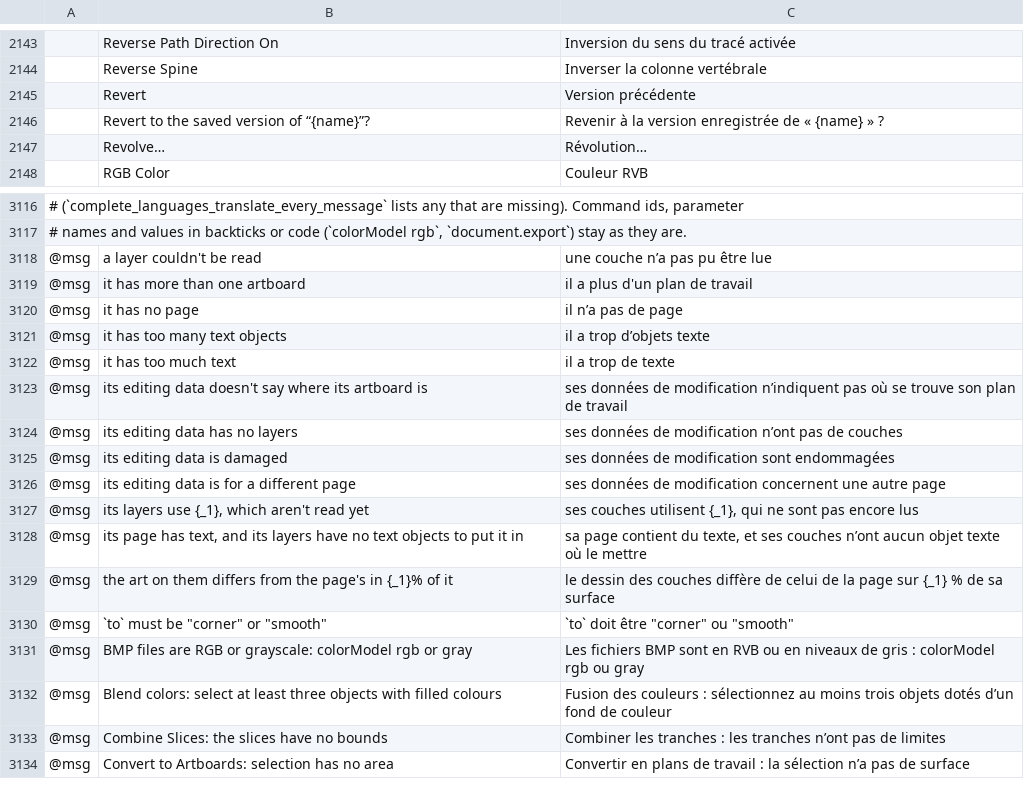
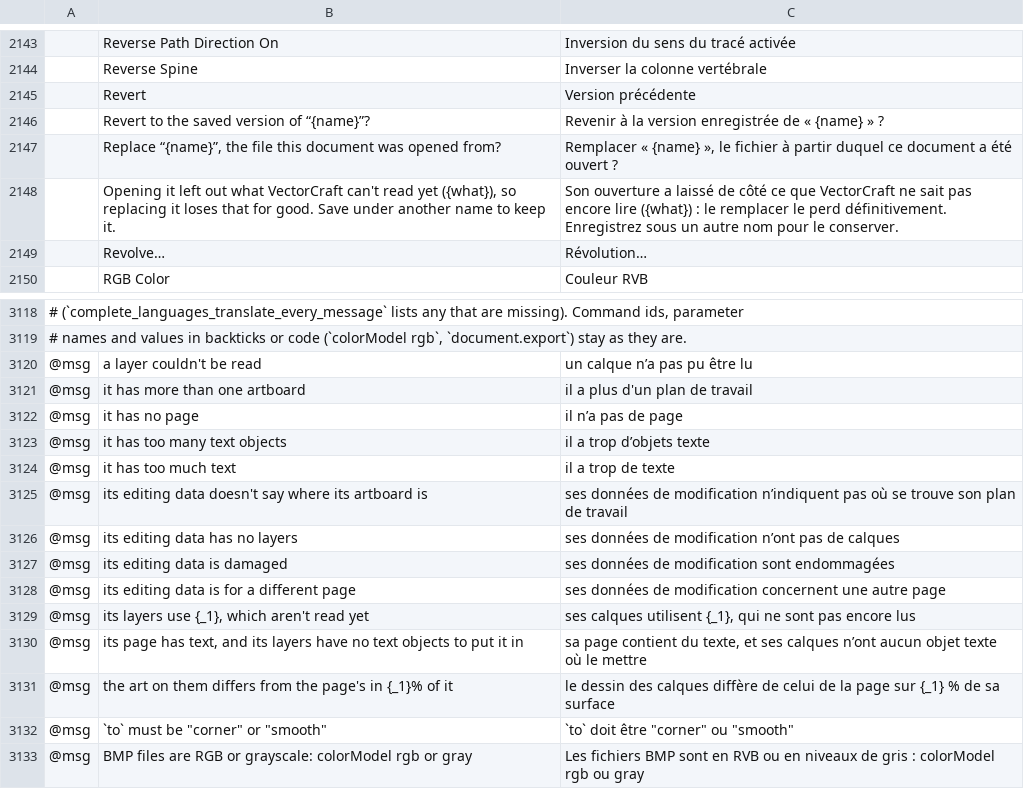
Before and after one commit to SiteSentrix/StitchFoundry, a TSV file: crates/ui-egui/src/i18n/fr.tsv, drawn as a sheet; only a part is shown, gaps mark what is left out; the shorter side is filled out with more unchanged rows; addresses are those after the commit; the diff names each change by its address in the sheet, - before the commit and + after, or states it on an @@ line.

```diff
--- a/crates/ui-egui/src/i18n/fr.tsv
+++ b/crates/ui-egui/src/i18n/fr.tsv
+row 2147:  | Replace “{name}”, the file this document was opened from? | Remplacer « {name} », le fichier à partir duquel ce document a été ouvert ?
+row 2148:  | Opening it left out what VectorCraft can't read yet ({what}), so replacing it loses that for good. Save under another name to keep it. | Son ouverture a laissé de côté ce que VectorCraft ne sait pas encore lire ({what}) : le remplacer le perd définitivement. Enregistrez sous un autre nom pour le conserver.
-C3120: une couche n’a pas pu être lue
+C3120: un calque n’a pas pu être lu
-C3126: …pas de couches
+C3126: …pas de calques
-C3129: ses couches utilisent {_1},…
+C3129: ses calques utilisent {_1},…
-C3130: …et ses couches n’ont aucun…
+C3130: …et ses calques n’ont aucun…
-C3131: …dessin des couches diffère de…
+C3131: …dessin des calques diffère de…
```
